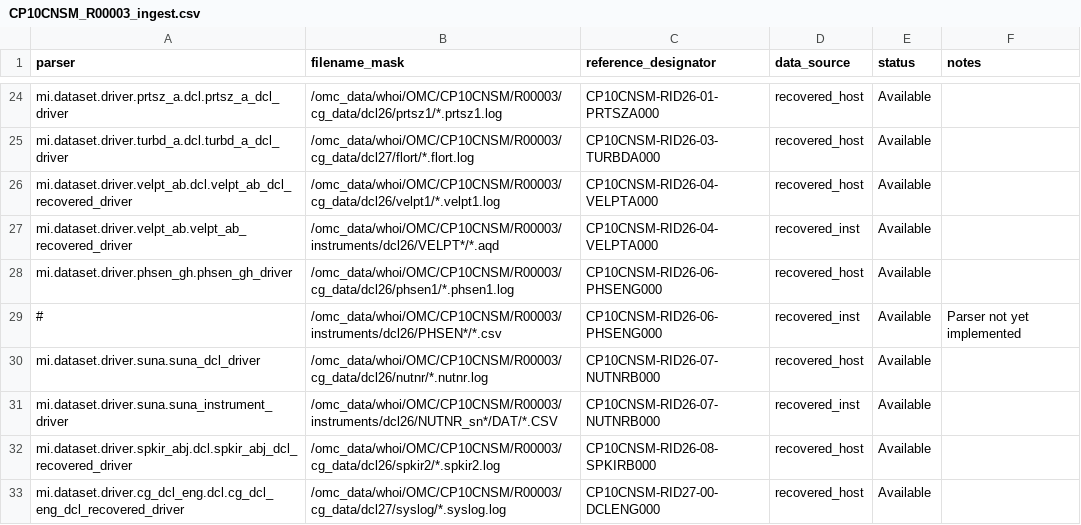
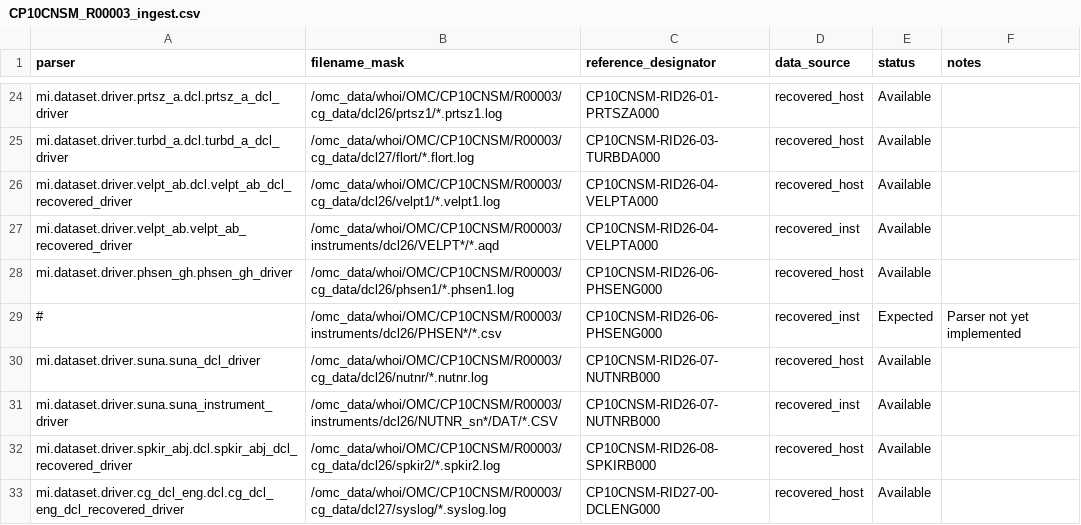
Before and after one commit to cdobs/ingestion-csvs, a CSV file: CP10CNSM/CP10CNSM_R00003_ingest.csv, drawn as a sheet; only a part is shown, gaps mark what is left out.

Commit message:
Update CP10CNSM_R00003_ingest.csv

```diff
--- a/CP10CNSM/CP10CNSM_R00003_ingest.csv
+++ b/CP10CNSM/CP10CNSM_R00003_ingest.csv
@@ -28,3 +28,3 @@ mi.dataset.driver.velpt_ab.velpt_ab_recovered_driver,/omc_data/whoi/OMC/CP10CNSM
 mi.dataset.driver.phsen_gh.phsen_gh_driver,/omc_data/whoi/OMC/CP10CNSM/R00003/cg_data/dcl26/phsen1/*.phsen1.log,CP10CNSM-RID26-06-PHSENG000,recovered_host,Available,
-#,/omc_data/whoi/OMC/CP10CNSM/R00003/instruments/dcl26/PHSEN*/*.csv,CP10CNSM-RID26-06-PHSENG000,recovered_inst,Available,Parser not yet implemented
+#,/omc_data/whoi/OMC/CP10CNSM/R00003/instruments/dcl26/PHSEN*/*.csv,CP10CNSM-RID26-06-PHSENG000,recovered_inst,Expected,Parser not yet implemented
 mi.dataset.driver.suna.suna_dcl_driver,/omc_data/whoi/OMC/CP10CNSM/R00003/cg_data/dcl26/nutnr/*.nutnr.log,CP10CNSM-RID26-07-NUTNRB000,recovered_host,Available,
```
